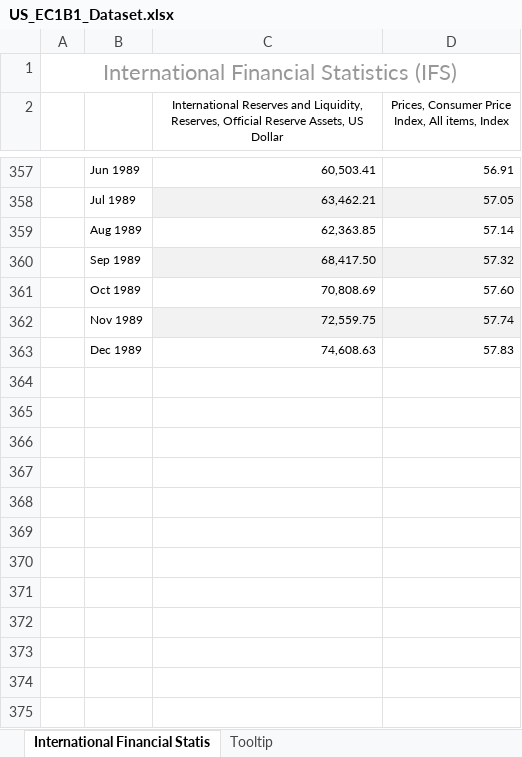
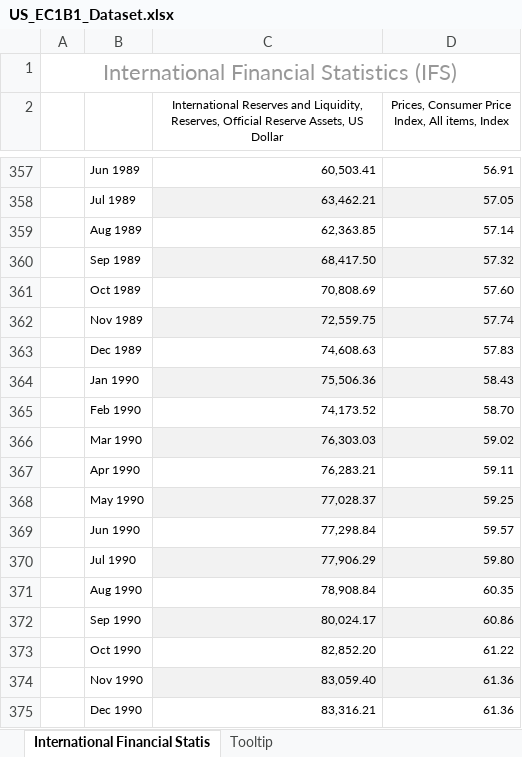
Before and after one commit to Srini-Varma/ec1b1_project, an Excel workbook: data/US_EC1B1_Dataset.xlsx, sheet International Financial Statis, drawn as a sheet; only a part is shown, gaps mark what is left out; values as stored, in another font and other column widths than the file's, no borders; the diff names each change by its address in the sheet, - before the commit and + after, or states it on an @@ line.

```diff
--- a/data/US_EC1B1_Dataset.xlsx (sheet International Financial Statis)
+++ b/data/US_EC1B1_Dataset.xlsx (sheet International Financial Statis)
+row 364:  | Jan 1990 | 75,506.36 | 58.43
+row 365:  | Feb 1990 | 74,173.52 | 58.70
+row 366:  | Mar 1990 | 76,303.03 | 59.02
+row 367:  | Apr 1990 | 76,283.21 | 59.11
+row 368:  | May 1990 | 77,028.37 | 59.25
+row 369:  | Jun 1990 | 77,298.84 | 59.57
+row 370:  | Jul 1990 | 77,906.29 | 59.80
+row 371:  | Aug 1990 | 78,908.84 | 60.35
+row 372:  | Sep 1990 | 80,024.17 | 60.86
+row 373:  | Oct 1990 | 82,852.20 | 61.22
+row 374:  | Nov 1990 | 83,059.40 | 61.36
+row 375:  | Dec 1990 | 83,316.21 | 61.36
```
Also changed, not shown: sheet Tooltip, data/Germany_EC1B1_Dataset.xlsx.
